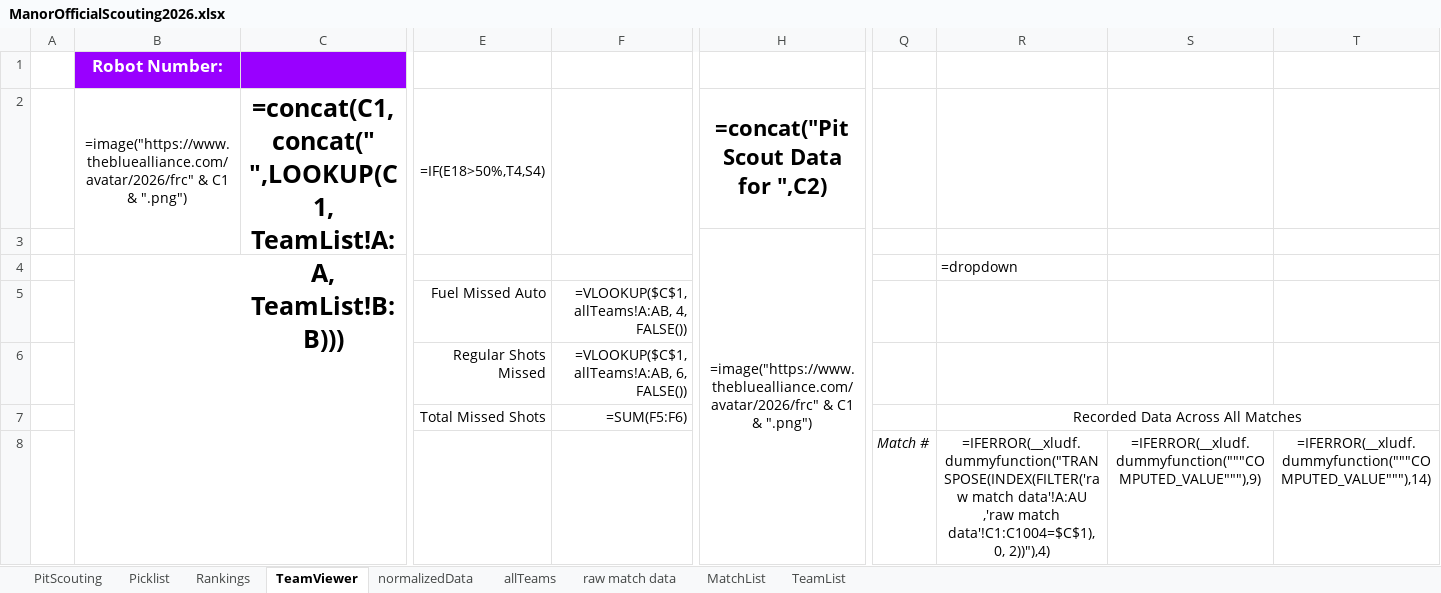
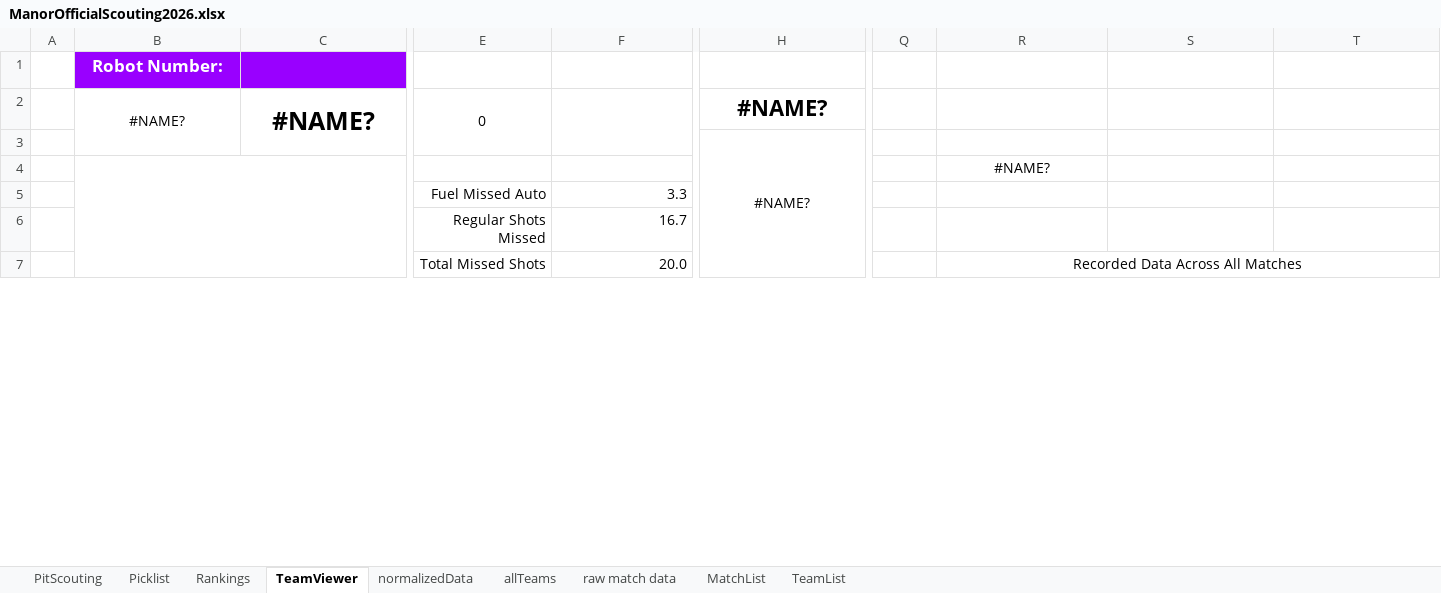
Before and after one commit to lasarobotics/PurpleScout, an Excel workbook: ManorOfficialScouting2026.xlsx, sheet TeamViewer, drawn as a sheet; only a part is shown, gaps mark what is left out; values as stored, in another font and other column widths than the file's, no borders; formulas without a stored value are shown as written; charts and pictures not drawn; removed rows and columns are numbered as before the commit, all else as after; rows hold the shown columns only; the diff covers the shown part only; the diff names each change by its address in the sheet, - before the commit and + after, or states it on an @@ line.

```diff
--- a/ManorOfficialScouting2026.xlsx (sheet TeamViewer)
+++ b/ManorOfficialScouting2026.xlsx (sheet TeamViewer)
-row 2:  | =image("https://www.thebluealliance.com/avatar/2026/frc" & C1 & ".png") | =concat(C1,concat(" ",LOOKUP(C1, TeamList!A:A, TeamList!B:B))) | =IF(E18>50%,T4,S4) |  | =concat("Pit Scout Data for ",C2)
+row 2:  | #NAME? | #NAME? | 0 |  | #NAME?
-H3: =image("https://www.thebluealliance.com/avatar/2026/frc" & C1 & ".png")
+H3: #NAME?
-R4: =dropdown
+R4: #NAME?
-R4 alignment: left
+R4 alignment: center
-F5: =VLOOKUP($C$1, allTeams!A:AB, 4, FALSE())
+F5: 3.3
-F6: =VLOOKUP($C$1, allTeams!A:AB, 6, FALSE())
+F6: 16.7
-F7: =SUM(F5:F6)
+F7: 20.0
-row 8:  |  |  |  |  |  | Match # | =IFERROR(__xludf.dummyfunction("TRANSPOSE(INDEX(FILTER('raw match data'!A:AU ,'raw match data'!C1:C1004=$C$1), 0, 2))"),4) | =IFERROR(__xludf.dummyfunction("""COMPUTED_VALUE"""),9) | =IFERROR(__xludf.dummyfunction("""COMPUTED_VALUE"""),14)
```
Also changed, not shown: 24 added rows, 23 removed rows and 17 edited cells elsewhere in this sheet, sheet raw match data, sheet allTeams, sheet normalizedData, sheet Rankings, sheet Picklist, charts or pictures, 11 other files.
